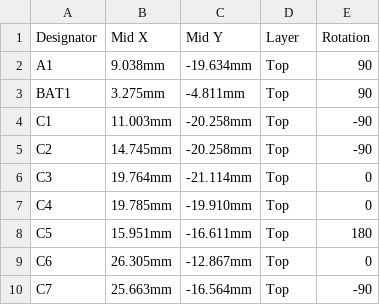
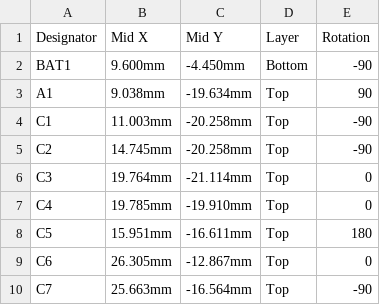
Before and after one commit to mhellevang/openrz67-trigger, a CSV file: pcb/kicad/out/openrz67-pos.csv, drawn as a sheet; only a part is shown.

```diff
--- a/pcb/kicad/out/openrz67-pos.csv
+++ b/pcb/kicad/out/openrz67-pos.csv
@@ -1,4 +1,4 @@
 Designator,Mid X,Mid Y,Layer,Rotation
+BAT1,9.600mm,-4.450mm,Bottom,-90
 A1,9.038mm,-19.634mm,Top,90
-BAT1,3.275mm,-4.811mm,Top,90
 C1,11.003mm,-20.258mm,Top,-90
```
Also changed, not shown: pcb/kicad/out/openrz67-bom.csv, 24 other files.
